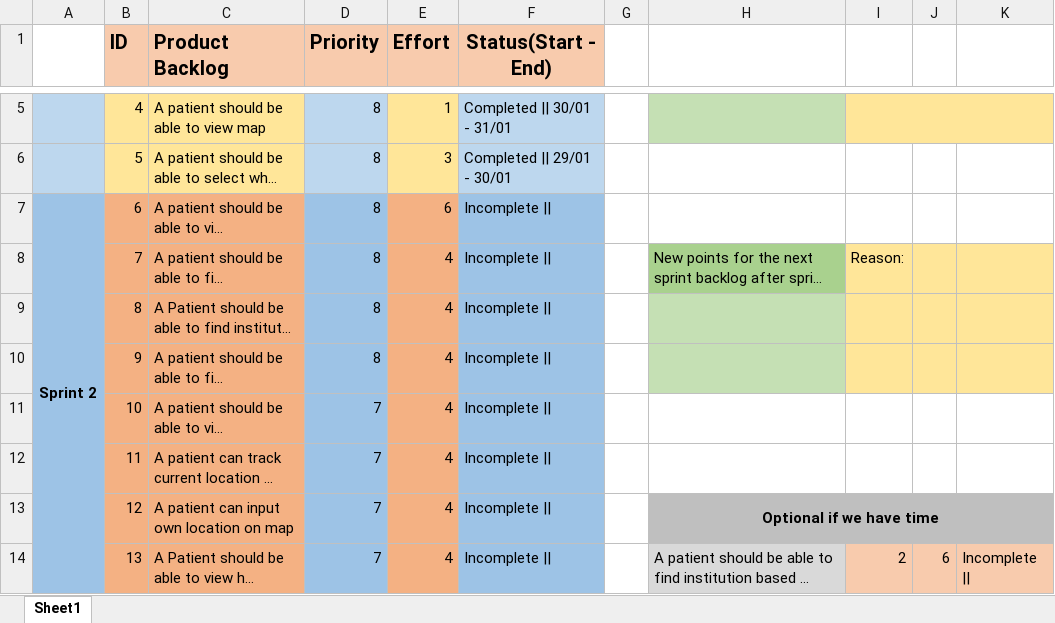
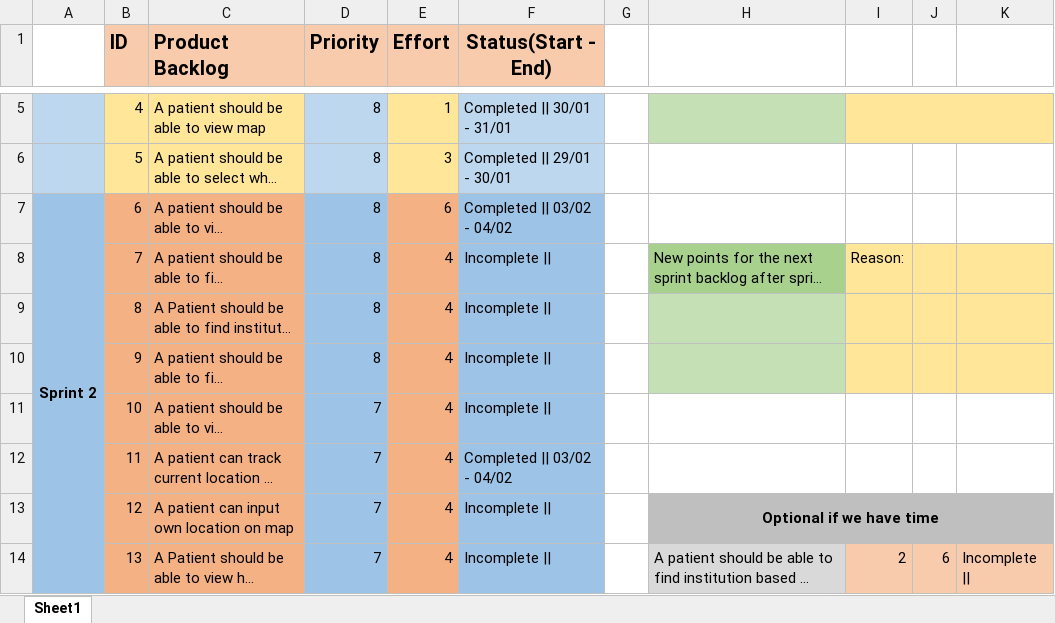
Before and after one commit to DCDLEAFY/Craneware-Hospital-Search, an Excel workbook: Product_Backlog/Product-backlog-updated.xlsx, sheet Sheet1, drawn as a sheet; only a part is shown, gaps mark what is left out; long unchanged cells end in …; values as stored, in another font and other column widths than the file's, no borders; the diff names each change by its address in the sheet, - before the commit and + after, or states it on an @@ line.

Commit message:
Small update on product backlog
Added what we have completed so far in the sprint in the product backlog

```diff
--- a/Product_Backlog/Product-backlog-updated.xlsx (sheet Sheet1)
+++ b/Product_Backlog/Product-backlog-updated.xlsx (sheet Sheet1)
-F7 (Status(Start - End)): Incomplete ||
+F7 (Status(Start - End)): Completed || 03/02 - 04/02
-F12 (Status(Start - End)): Incomplete ||
+F12 (Status(Start - End)): Completed || 03/02 - 04/02
```
